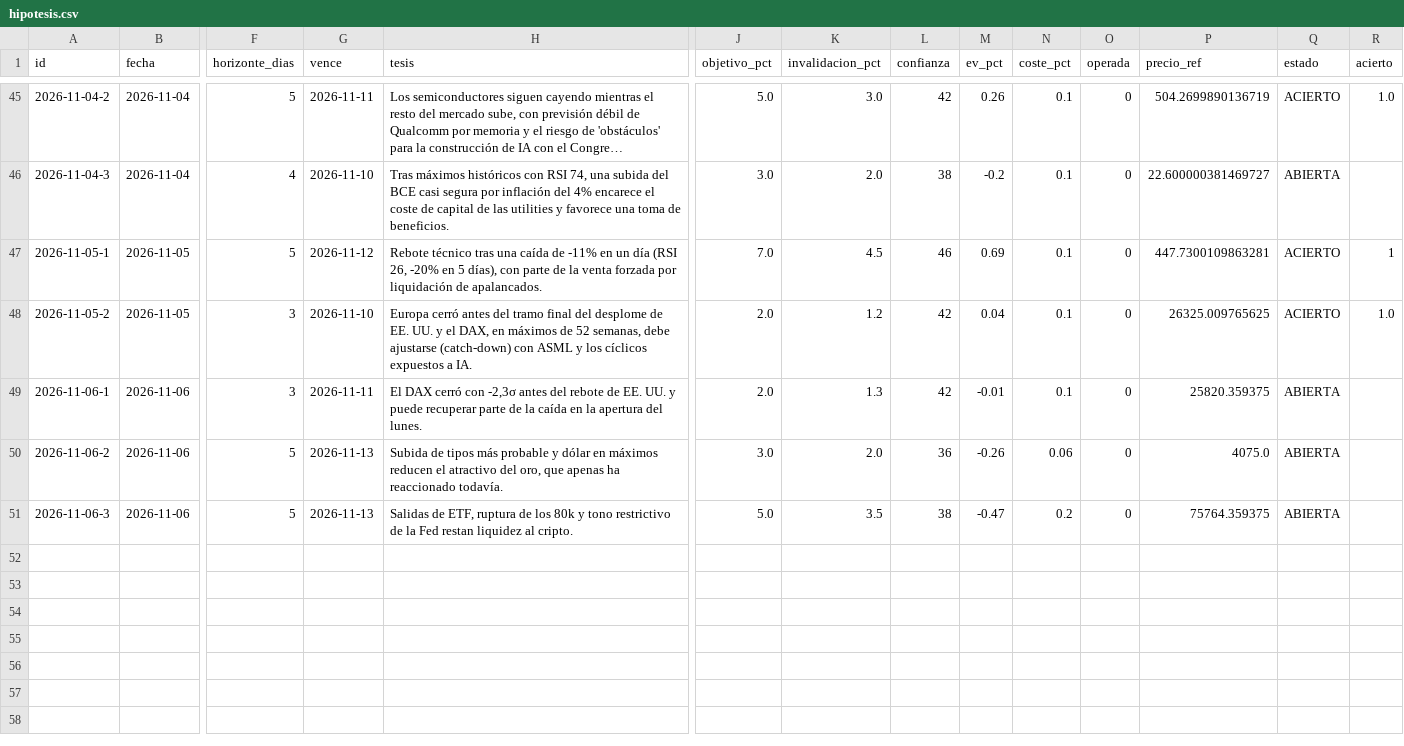
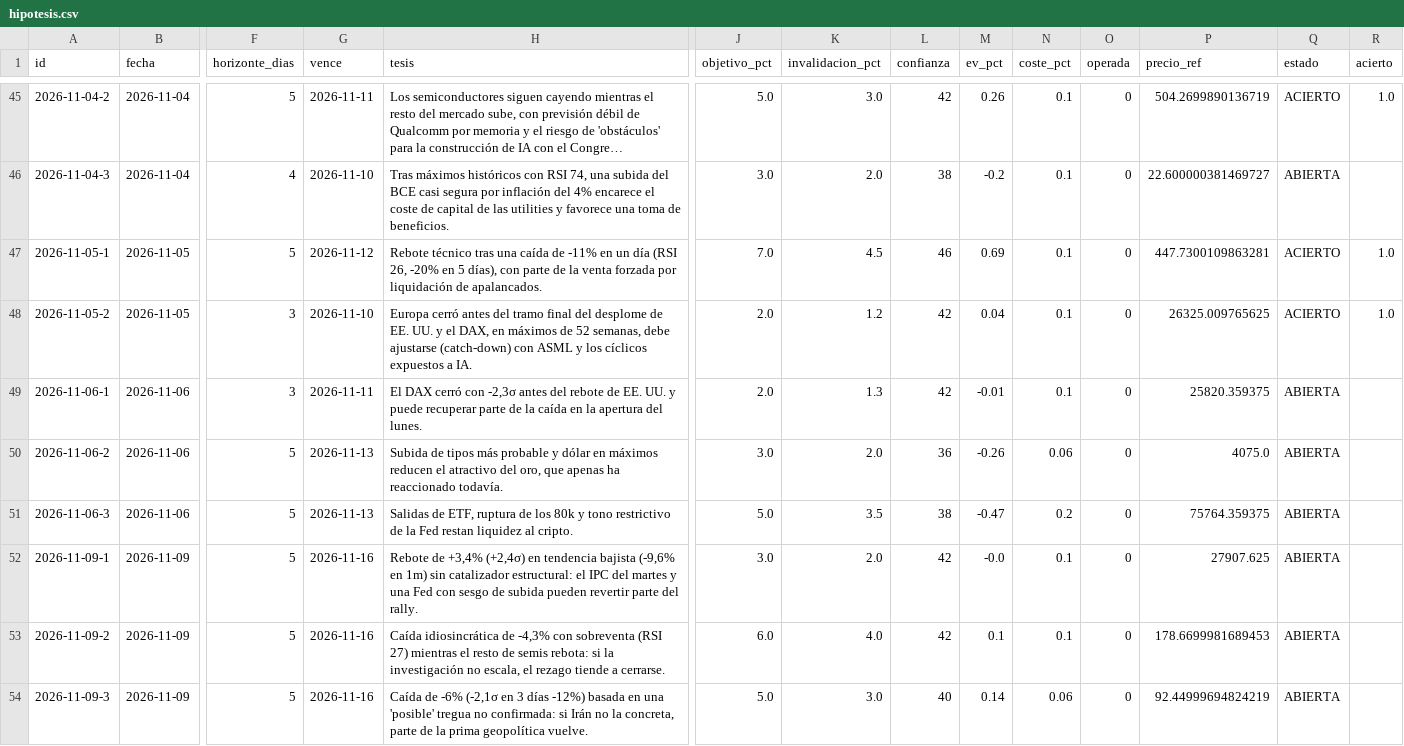
Before and after one commit to xqwertyx-ai/Tradingbot, a CSV file: data/dashboard/hipotesis.csv, drawn as a sheet; only a part is shown, gaps mark what is left out; long unchanged cells end in …; rows hold the shown columns only; the diff names each change by its address in the sheet, - before the commit and + after, or states it on an @@ line.

```diff
--- a/data/dashboard/hipotesis.csv
+++ b/data/dashboard/hipotesis.csv
-R47 (acierto): 1
+R47 (acierto): 1.0
+row 52: 2026-11-09-1 | 2026-11-09 | 5 | 2026-11-16 | Rebote de +3,4% (+2,4σ) en tendencia bajista (-9,6% en 1m) sin catalizador estructural: el IPC del martes y una Fed con sesgo de subida pueden revertir parte del rally. | 3.0 | 2.0 | 42 | -0.0 | 0.1 | 0 | 27907.625 | ABIERTA
+row 53: 2026-11-09-2 | 2026-11-09 | 5 | 2026-11-16 | Caída idiosincrática de -4,3% con sobreventa (RSI 27) mientras el resto de semis rebota: si la investigación no escala, el rezago tiende a cerrarse. | 6.0 | 4.0 | 42 | 0.1 | 0.1 | 0 | 178.6699981689453 | ABIERTA
+row 54: 2026-11-09-3 | 2026-11-09 | 5 | 2026-11-16 | Caída de -6% (-2,1σ en 3 días -12%) basada en una 'posible' tregua no confirmada: si Irán no la concreta, parte de la prima geopolítica vuelve. | 5.0 | 3.0 | 40 | 0.14 | 0.06 | 0 | 92.44999694824219 | ABIERTA
```
Also changed, not shown: 8 other files.
